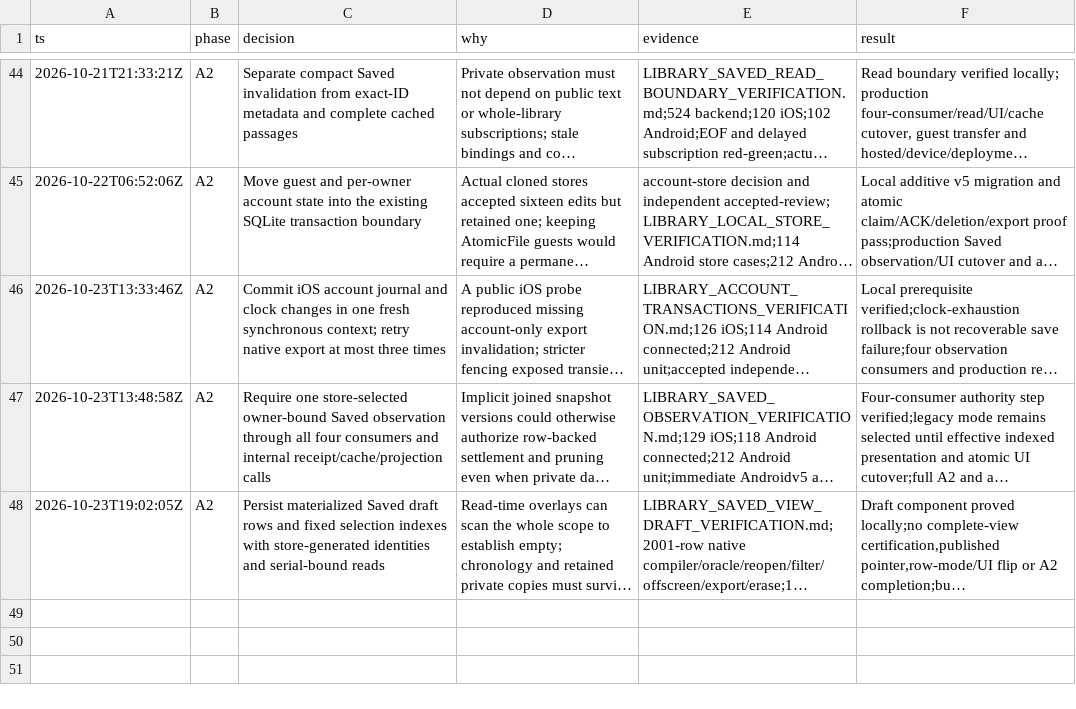
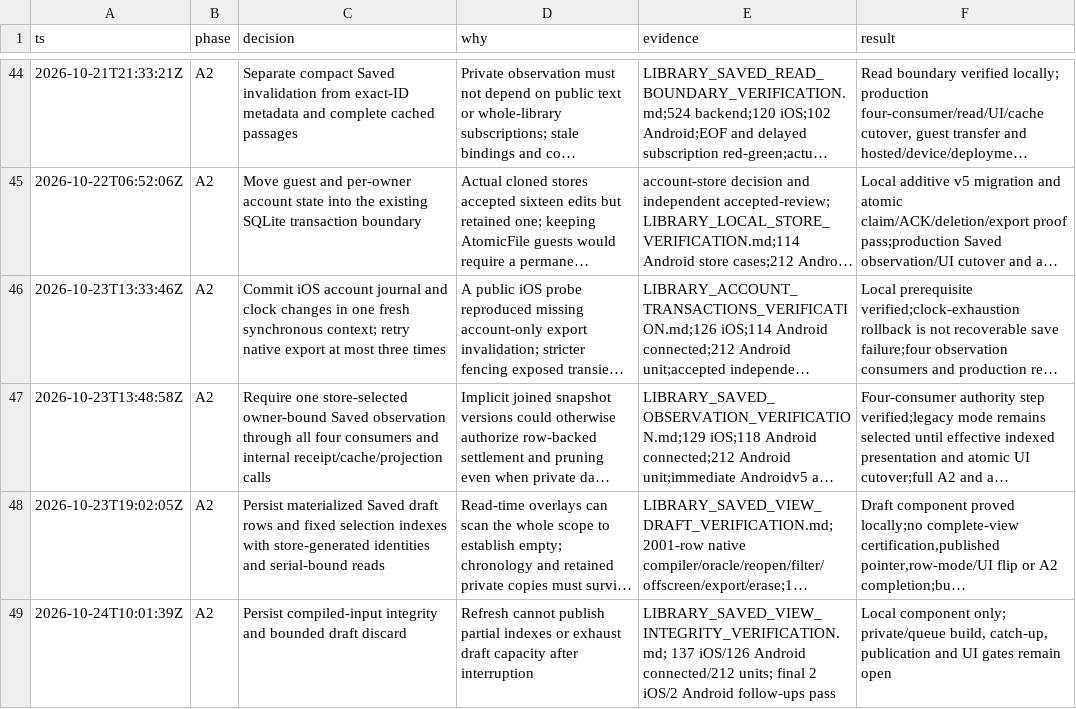
Before and after one commit to alimkhann/Hadithly, a TSV file: docs/product-program/decisions.tsv, drawn as a sheet; only a part is shown, gaps mark what is left out; long unchanged cells end in …; the diff names each change by its address in the sheet, - before the commit and + after, or states it on an @@ line.

Commit message:
Verify Saved draft integrity and reclaim abandoned views in bounded steps

```diff
--- a/docs/product-program/decisions.tsv
+++ b/docs/product-program/decisions.tsv
+row 49: 2026-10-24T10:01:39Z | A2 | Persist compiled-input integrity and bounded draft discard | Refresh cannot publish partial indexes or exhaust draft capacity after interruption | LIBRARY_SAVED_VIEW_INTEGRITY_VERIFICATION.md; 137 iOS/126 Android connected/212 units; final 2 iOS/2 Android follow-ups pass | Local component only; private/queue build, catch-up, publication and UI gates remain open
```
Also changed, not shown: 15 other files.
